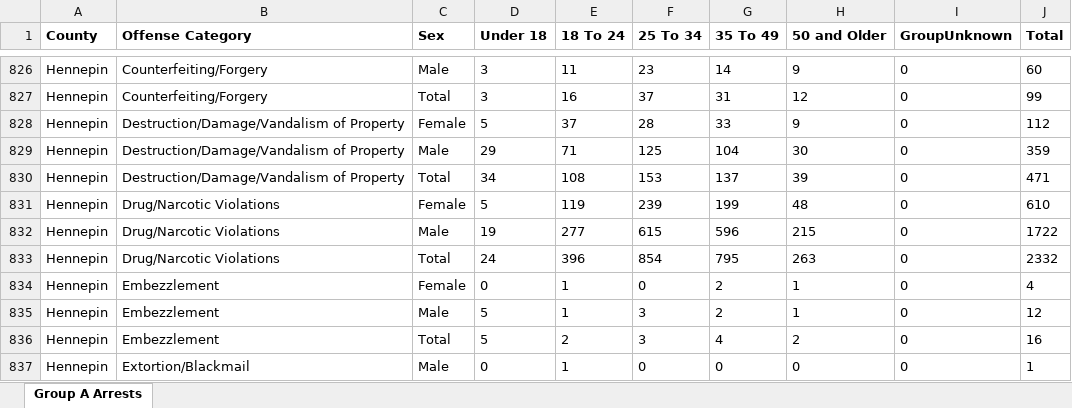
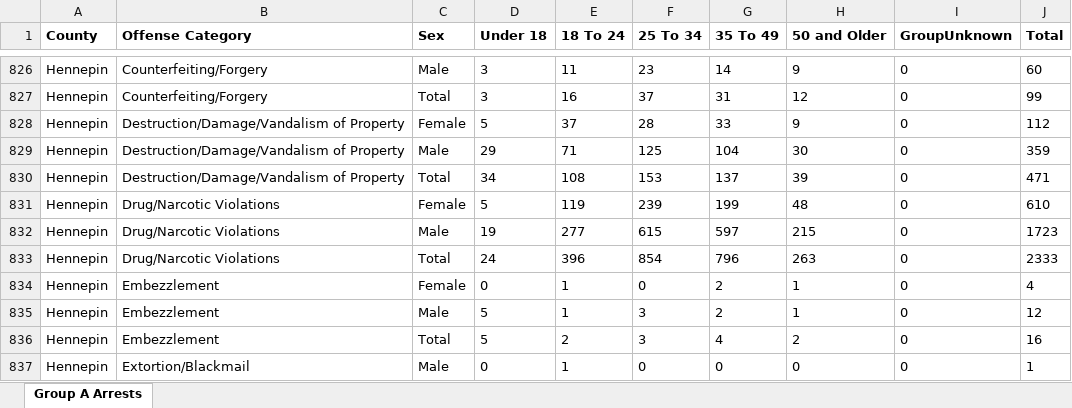
Before and after one commit to striblab/crimedash, an Excel workbook: store/arrests/ArrestsGroupAByAgeSexCountyDownloadData_ReportYear_2024.xlsx, sheet Group A Arrests, drawn as a sheet; only a part is shown, gaps mark what is left out; values as stored, in another font and other column widths than the file's, no borders; the diff names each change by its address in the sheet, - before the commit and + after, or states it on an @@ line.

```diff
--- a/store/arrests/ArrestsGroupAByAgeSexCountyDownloadData_ReportYear_2024.xlsx (sheet Group A Arrests)
+++ b/store/arrests/ArrestsGroupAByAgeSexCountyDownloadData_ReportYear_2024.xlsx (sheet Group A Arrests)
-G832 (35 To 49): 596
+G832 (35 To 49): 597
-J832 (Total): 1722
+J832 (Total): 1723
-G833 (35 To 49): 795
+G833 (35 To 49): 796
-J833 (Total): 2332
+J833 (Total): 2333
```
Also changed, not shown: store/arrests/ArrestsDrugByAgencyDownloadData_ReportYear_2024.xlsx, store/arrests/ArrestsGroupBByAgeSexCountyDownloadData_ReportYear_2024.xlsx, 41 other files.
